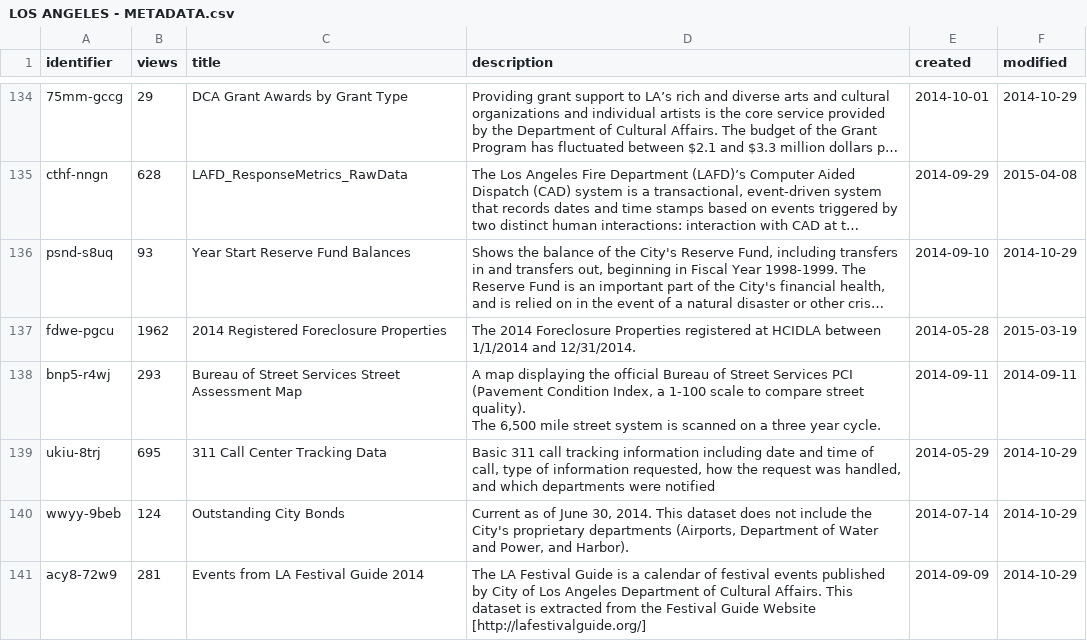
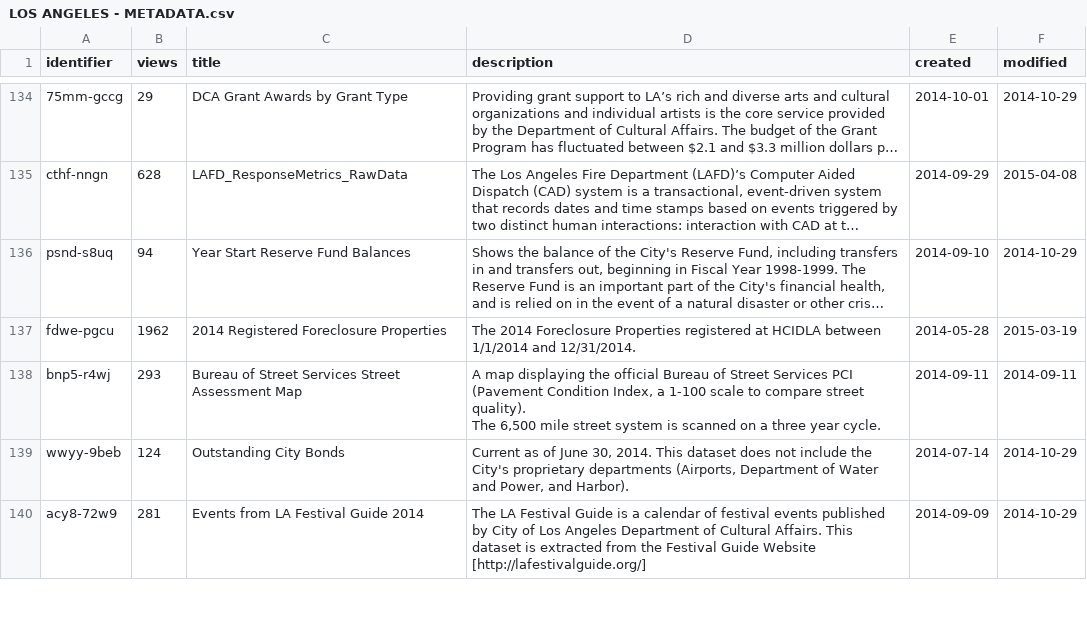
Before and after one commit to josephlei/socrata-meta, a CSV file: LOS ANGELES - METADATA.csv, drawn as a sheet; only a part is shown, gaps mark what is left out; long unchanged cells end in …; removed rows and columns are numbered as before the commit, all else as after; the diff covers the shown part only; the diff names each change by its address in the sheet, - before the commit and + after, or states it on an @@ line.

```diff
--- a/LOS ANGELES - METADATA.csv
+++ b/LOS ANGELES - METADATA.csv
-B136 (views): 93
+B136 (views): 94
-row 139: ukiu-8trj | 695 | 311 Call Center Tracking Data | Basic 311 call tracking information including date and time of call, type of information requested, how the request was handled, and which departments were notified | 2014-05-29 | 2014-10-29
```
Also changed, not shown: 5 added rows, 1 removed row and 47 edited cells elsewhere in this file, LOS ANGELES - KEYWORDS.csv.
